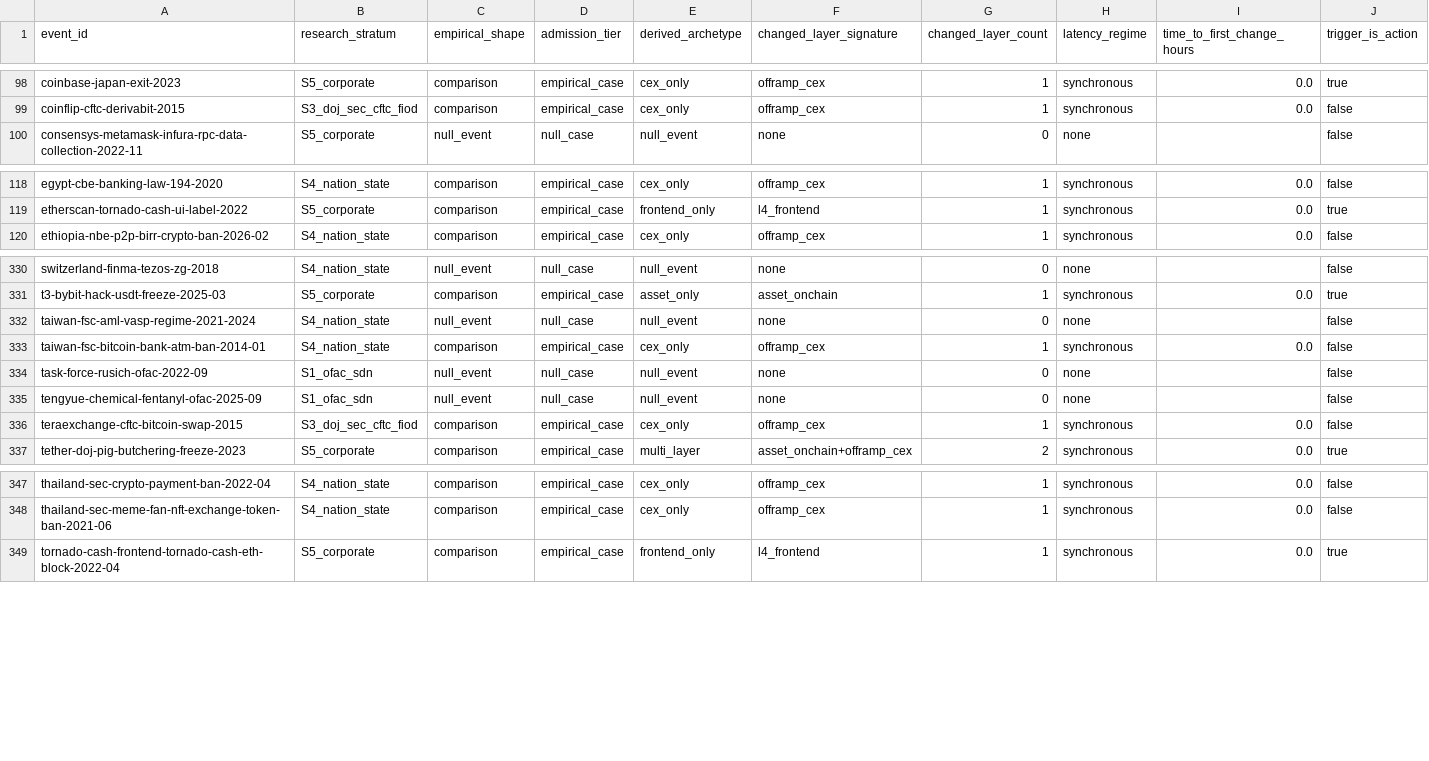
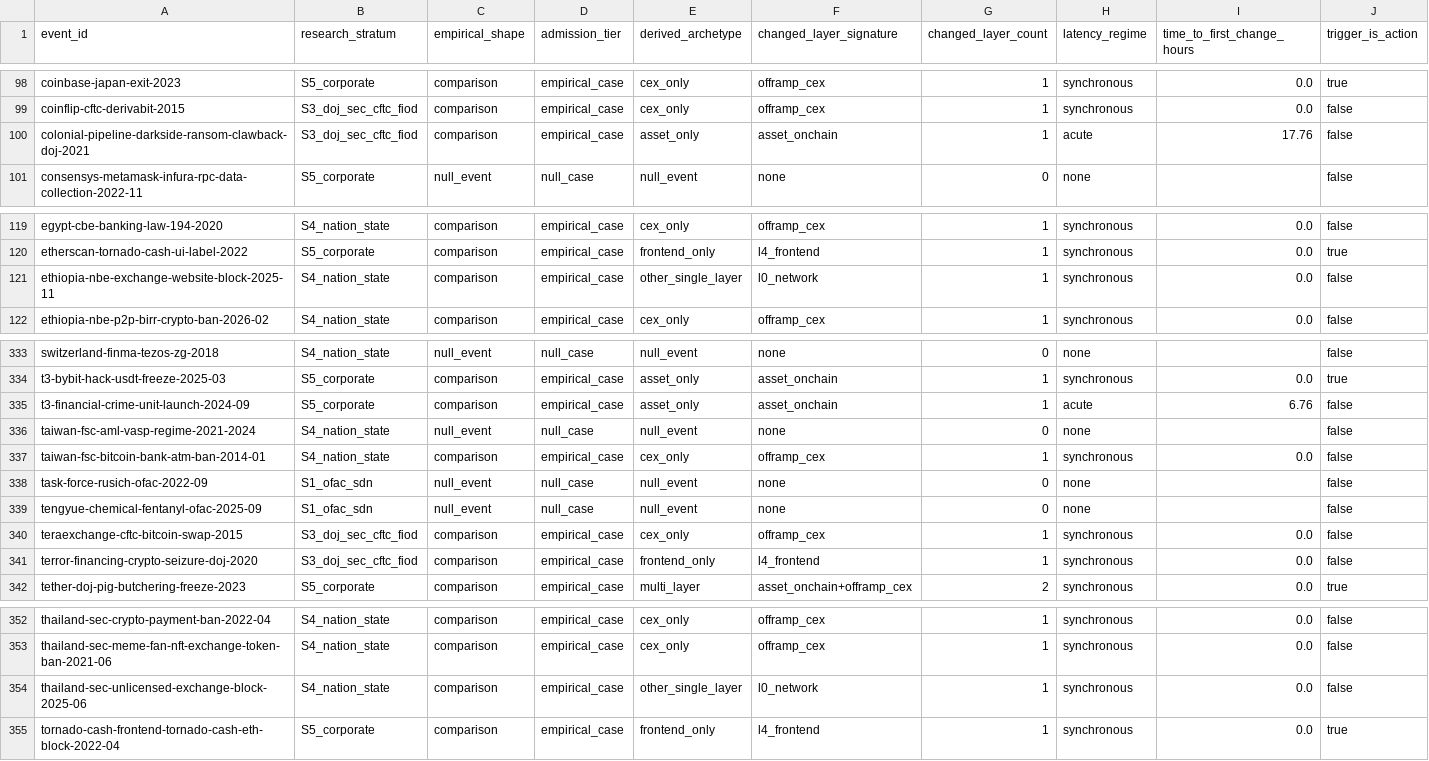
Before and after one commit to chnyangs/censorship-event-database, a CSV file: derived/event_archetypes.csv, drawn as a sheet; only a part is shown, gaps mark what is left out; rows hold the shown columns only; the diff covers the shown part only; the diff names each change by its address in the sheet, - before the commit and + after, or states it on an @@ line.

```diff
--- a/derived/event_archetypes.csv
+++ b/derived/event_archetypes.csv
+row 100: colonial-pipeline-darkside-ransom-clawback-doj-2021 | S3_doj_sec_cftc_fiod | comparison | empirical_case | asset_only | asset_onchain | 1 | acute | 17.76 | false
+row 121: ethiopia-nbe-exchange-website-block-2025-11 | S4_nation_state | comparison | empirical_case | other_single_layer | l0_network | 1 | synchronous | 0.0 | false
+row 335: t3-financial-crime-unit-launch-2024-09 | S5_corporate | comparison | empirical_case | asset_only | asset_onchain | 1 | acute | 6.76 | false
+row 341: terror-financing-crypto-seizure-doj-2020 | S3_doj_sec_cftc_fiod | comparison | empirical_case | frontend_only | l4_frontend | 1 | synchronous | 0.0 | false
+row 354: thailand-sec-unlicensed-exchange-block-2025-06 | S4_nation_state | comparison | empirical_case | other_single_layer | l0_network | 1 | synchronous | 0.0 | false
```
Also changed, not shown: 1 added row elsewhere in this file, dataset.csv, derived/action_registry.csv, 37 other files.
